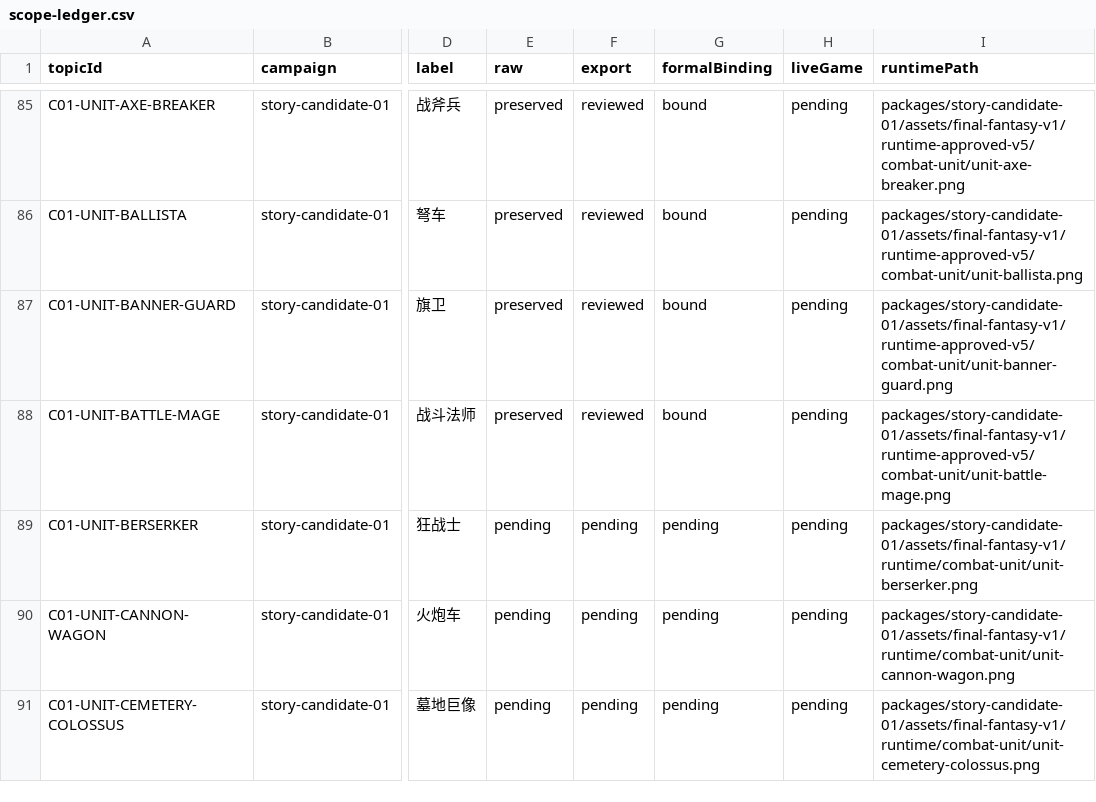
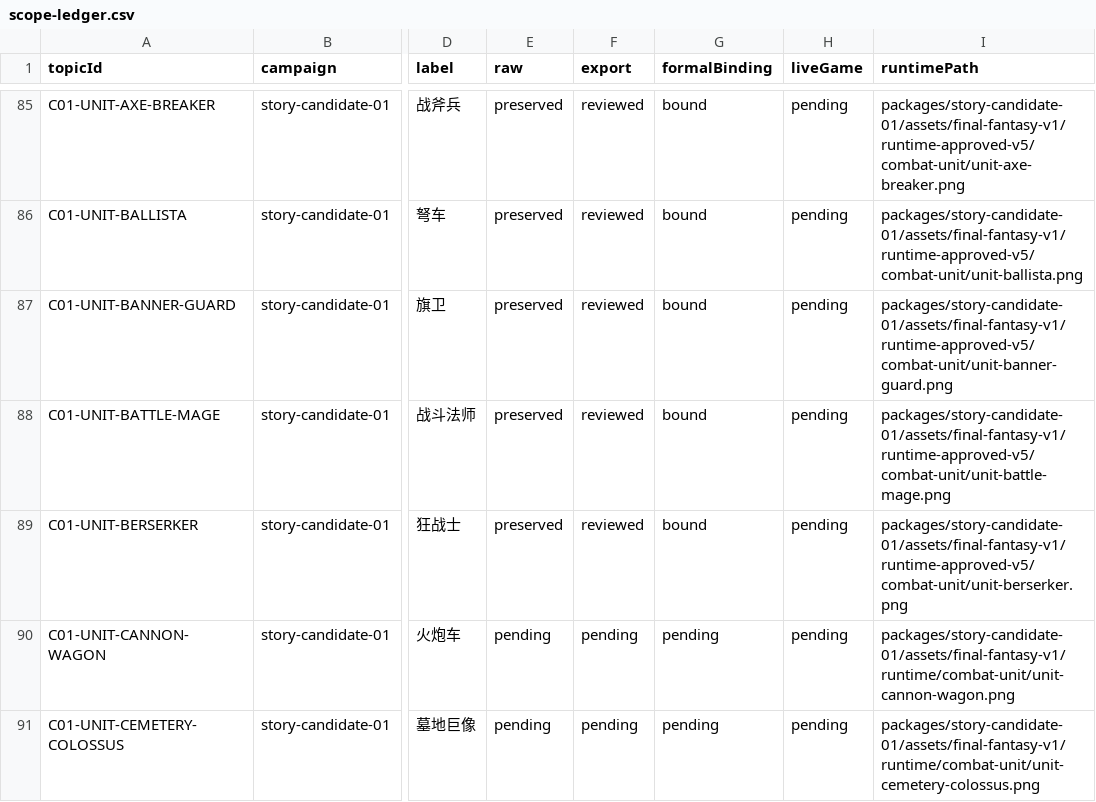
Before and after one commit to Tangerg/empire, a CSV file: docs/art-rebuild-20261019/approved-v5/scope-ledger.csv, drawn as a sheet; only a part is shown, gaps mark what is left out; the diff covers the shown part only; the diff names each change by its address in the sheet, - before the commit and + after, or states it on an @@ line.

```diff
--- a/docs/art-rebuild-20261019/approved-v5/scope-ledger.csv
+++ b/docs/art-rebuild-20261019/approved-v5/scope-ledger.csv
-E89 (raw): pending
+E89 (raw): preserved
-F89 (export): pending
+F89 (export): reviewed
-G89 (formalBinding): pending
+G89 (formalBinding): bound
-I89 (runtimePath): packages/story-candidate-01/assets/final-fantasy-v1/runtime/combat-unit/unit-berserker.png
+I89 (runtimePath): packages/story-candidate-01/assets/final-fantasy-v1/runtime-approved-v5/combat-unit/unit-berserker.png
```
Also changed, not shown: 15 edited cells elsewhere in this file, 57 other files.
